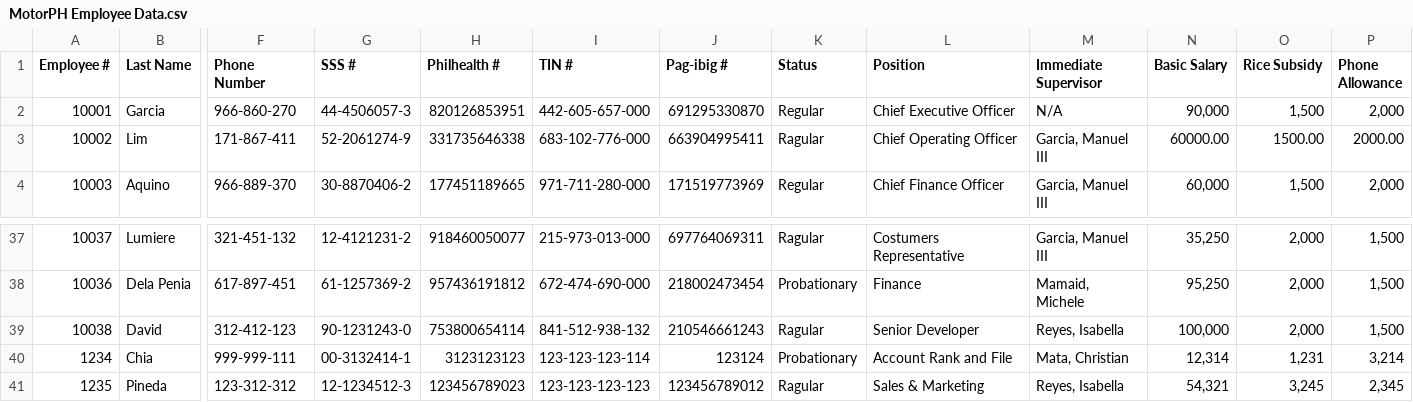
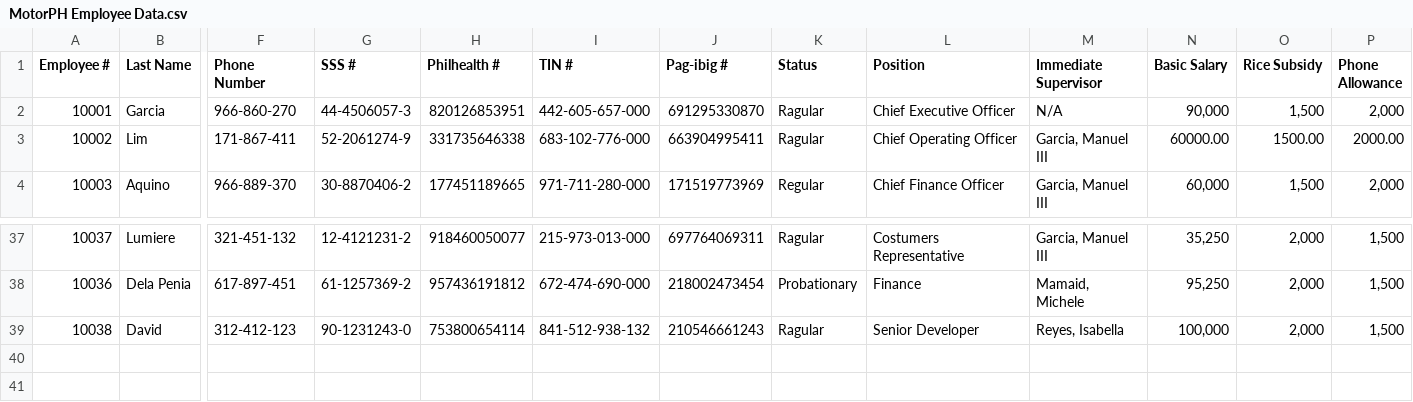
Before and after one commit to raymund110/MotorPH, a CSV file: src/main/resources/MotorPH Employee Data.csv, drawn as a sheet; only a part is shown, gaps mark what is left out; rows hold the shown columns only; the diff names each change by its address in the sheet, - before the commit and + after, or states it on an @@ line.

```diff
--- a/src/main/resources/MotorPH Employee Data.csv
+++ b/src/main/resources/MotorPH Employee Data.csv
-K2 (Status): Regular
+K2 (Status): Ragular
-row 40: 1234 | Chia | 999-999-111 | 00-3132414-1 | 3123123123 | 123-123-123-114 | 123124 | Probationary | Account Rank and File | Mata, Christian | 12,314 | 1,231 | 3,214
-row 41: 1235 | Pineda | 123-312-312 | 12-1234512-3 | 123456789023 | 123-123-123-123 | 123456789012 | Ragular | Sales & Marketing | Reyes, Isabella | 54,321 | 3,245 | 2,345
```
Also changed, not shown: target/classes/MotorPH Employee Data.csv, 22 other files.
